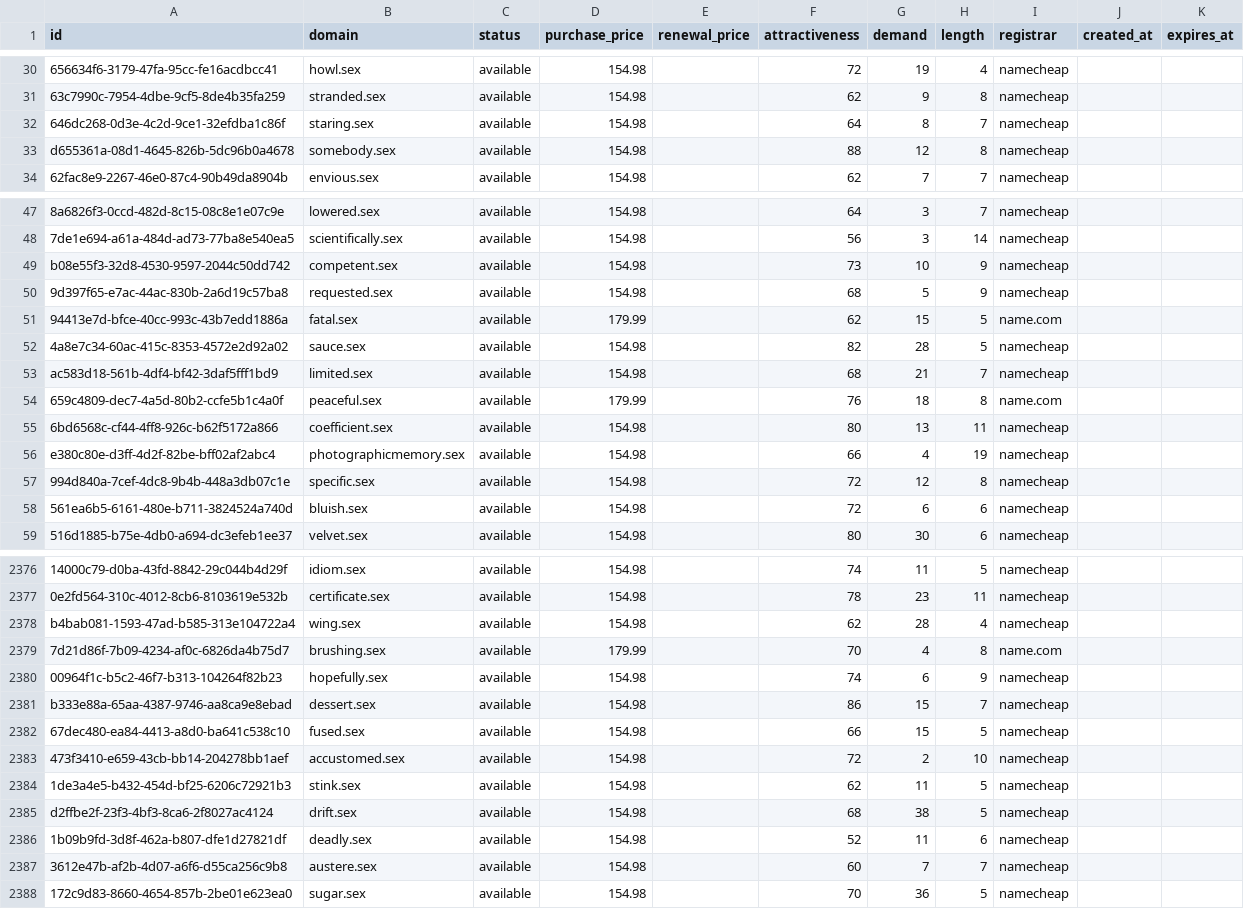
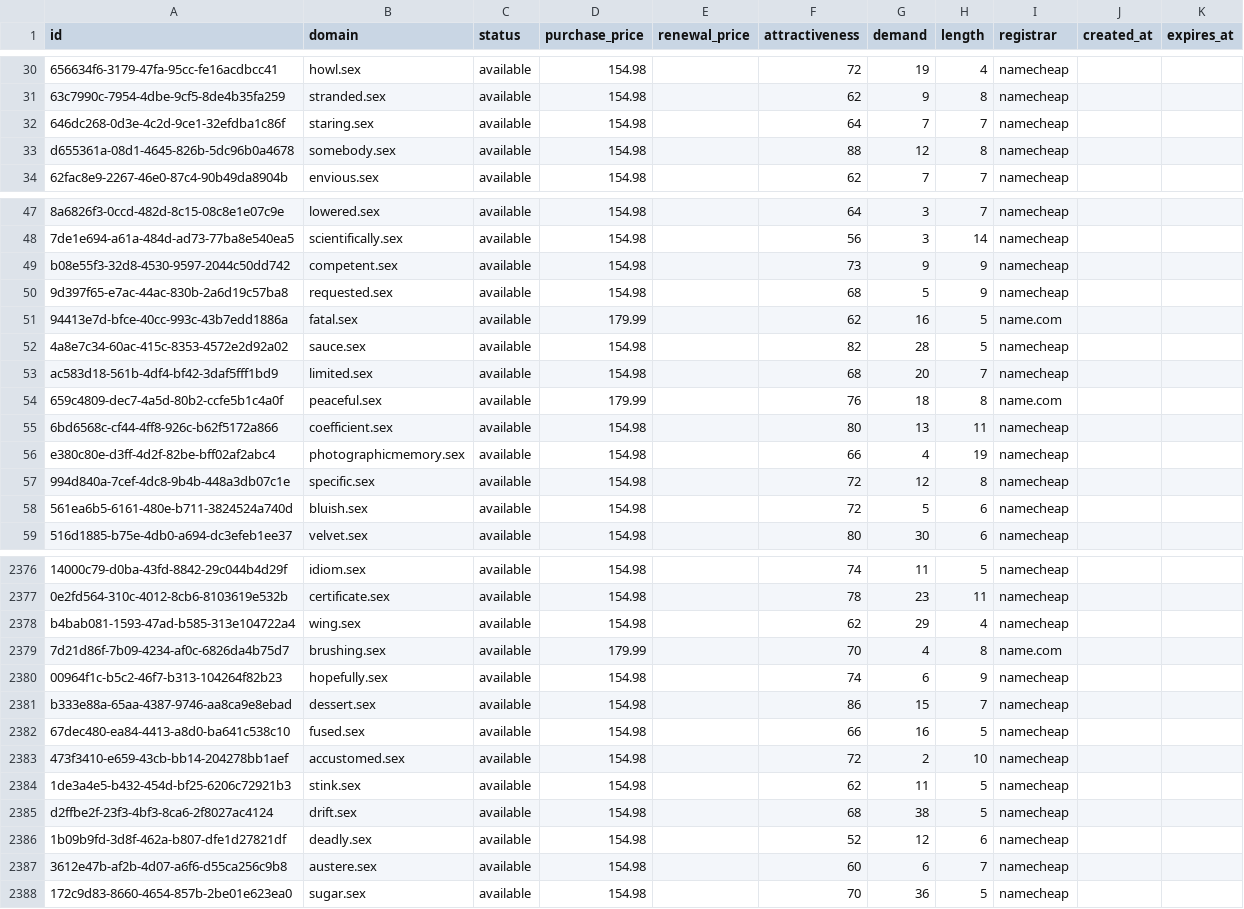
Before and after one commit to UniqueDomains/sex-oneword-domains, a CSV file: sex.csv, drawn as a sheet; only a part is shown, gaps mark what is left out; the diff covers the shown part only; the diff names each change by its address in the sheet, - before the commit and + after, or states it on an @@ line.

Commit message:
Domains update

```diff
--- a/sex.csv
+++ b/sex.csv
-G32 (demand): 8
+G32 (demand): 7
-G49 (demand): 10
+G49 (demand): 9
-G51 (demand): 15
+G51 (demand): 16
-G53 (demand): 21
+G53 (demand): 20
-G58 (demand): 6
+G58 (demand): 5
-G2378 (demand): 28
+G2378 (demand): 29
-G2382 (demand): 15
+G2382 (demand): 16
-G2386 (demand): 11
+G2386 (demand): 12
-G2387 (demand): 7
+G2387 (demand): 6
```
Also changed, not shown: 187 edited cells elsewhere in this file, 4 other files.
